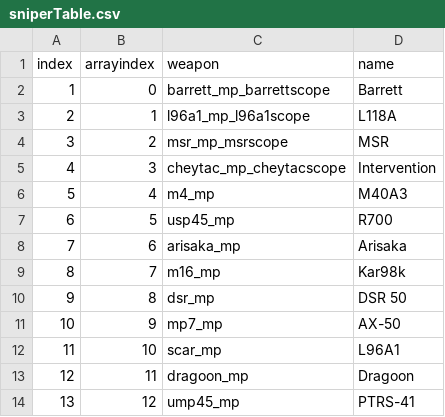
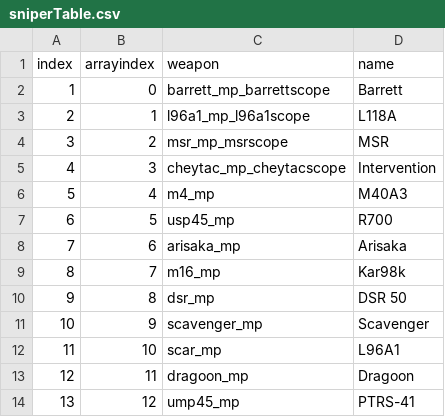
Before and after one commit to Jaxofw/IW5-Sniping, a CSV file: mp/sniperTable.csv, drawn as a sheet.

```diff
--- a/mp/sniperTable.csv
+++ b/mp/sniperTable.csv
@@ -10,3 +10,3 @@ index,arrayindex,weapon,name
 9,8,dsr_mp,DSR 50
-10,9,mp7_mp,AX-50
+10,9,scavenger_mp,Scavenger
 11,10,scar_mp,L96A1
```
Also changed, not shown: mod.csv, 51 other files.
